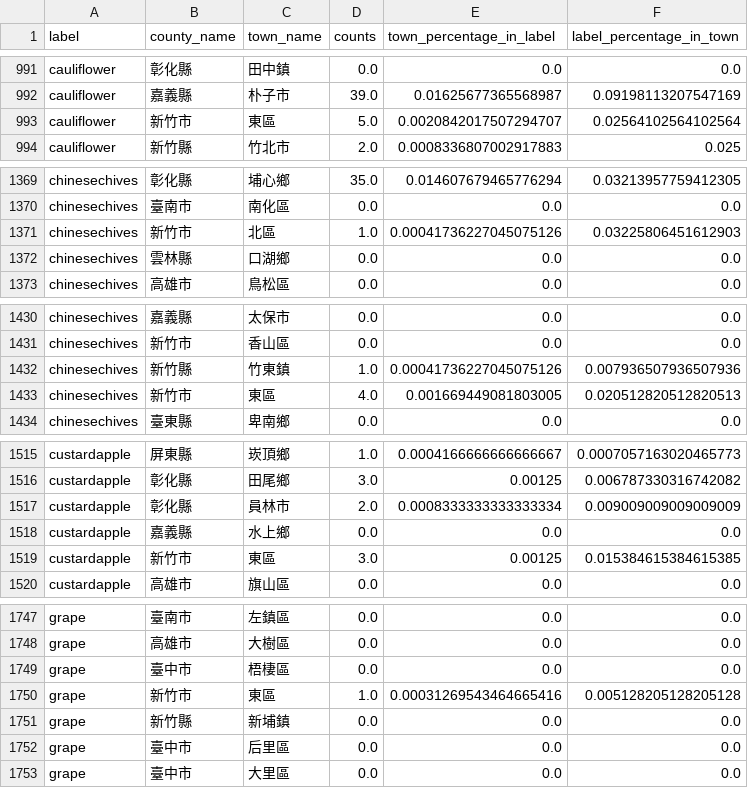
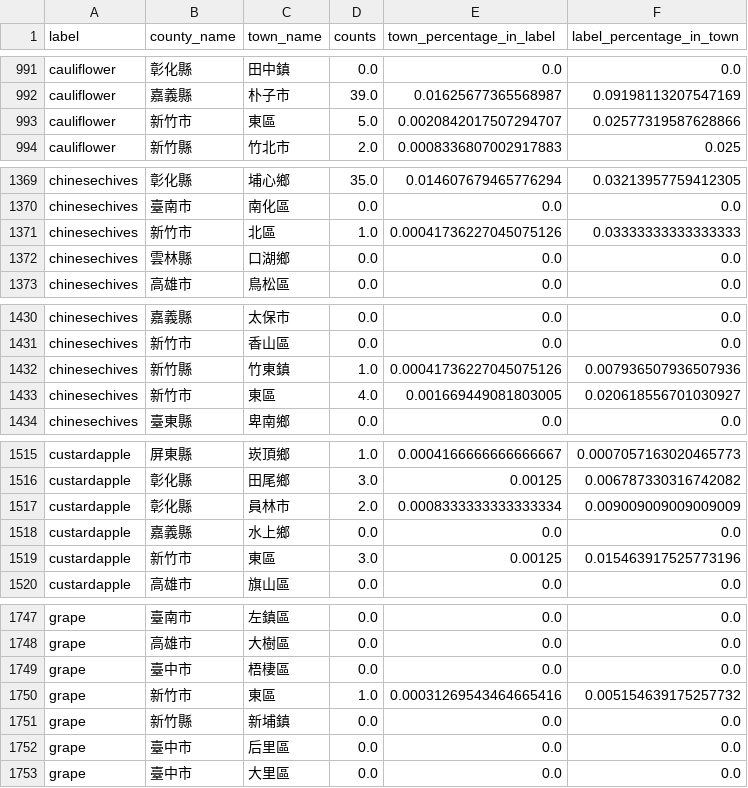
Before and after one commit to siang-chang/aidea-farmland-crops-autumn-personal, a CSV file: src/analysis/train_label_town_percentage.csv, drawn as a sheet; only a part is shown, gaps mark what is left out; the diff covers the shown part only.

Commit message:
Update: label-county percentage & label-town analysis

```diff
--- a/src/analysis/train_label_town_percentage.csv
+++ b/src/analysis/train_label_town_percentage.csv
@@ -992,3 +992,3 @@ cauliflower,彰化縣,田中鎮,0.0,0.0,0.0
 cauliflower,嘉義縣,朴子市,39.0,0.01625677365568987,0.09198113207547169
-cauliflower,新竹市,東區,5.0,0.0020842017507294707,0.02564102564102564
+cauliflower,新竹市,東區,5.0,0.0020842017507294707,0.02577319587628866
 cauliflower,新竹縣,竹北市,2.0,0.0008336807002917883,0.025
@@ -1370,3 +1370,3 @@ chinesechives,彰化縣,埔心鄉,35.0,0.014607679465776294,0.03213957759412305
 chinesechives,臺南市,南化區,0.0,0.0,0.0
-chinesechives,新竹市,北區,1.0,0.00041736227045075126,0.03225806451612903
+chinesechives,新竹市,北區,1.0,0.00041736227045075126,0.03333333333333333
 chinesechives,雲林縣,口湖鄉,0.0,0.0,0.0
@@ -1432,3 +1432,3 @@ chinesechives,新竹市,香山區,0.0,0.0,0.0
 chinesechives,新竹縣,竹東鎮,1.0,0.00041736227045075126,0.007936507936507936
-chinesechives,新竹市,東區,4.0,0.001669449081803005,0.020512820512820513
+chinesechives,新竹市,東區,4.0,0.001669449081803005,0.020618556701030927
 chinesechives,臺東縣,卑南鄉,0.0,0.0,0.0
@@ -1518,3 +1518,3 @@ custardapple,彰化縣,員林市,2.0,0.0008333333333333334,0.009009009009009009
 custardapple,嘉義縣,水上鄉,0.0,0.0,0.0
-custardapple,新竹市,東區,3.0,0.00125,0.015384615384615385
+custardapple,新竹市,東區,3.0,0.00125,0.015463917525773196
 custardapple,高雄市,旗山區,0.0,0.0,0.0
@@ -1749,3 +1749,3 @@ grape,高雄市,大樹區,0.0,0.0,0.0
 grape,臺中市,梧棲區,0.0,0.0,0.0
-grape,新竹市,東區,1.0,0.00031269543464665416,0.005128205128205128
+grape,新竹市,東區,1.0,0.00031269543464665416,0.005154639175257732
 grape,新竹縣,新埔鎮,0.0,0.0,0.0
```
Also changed, not shown: 31 edited cells elsewhere in this file, 3 other files.
